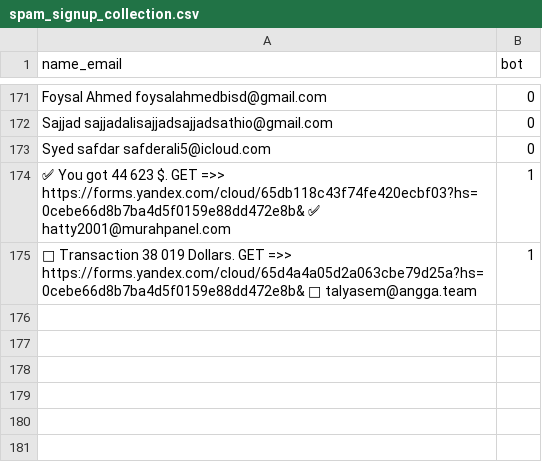
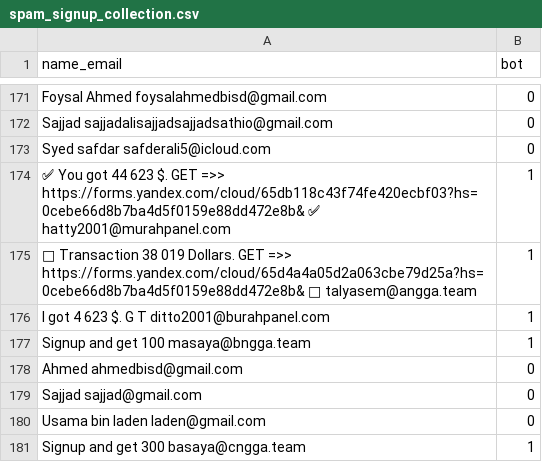
Before and after one commit to lovestaco/bot-spam-signup-to-newsletter, a CSV file: spam_signup_collection.csv, drawn as a sheet; only a part is shown, gaps mark what is left out.

Commit message:
180

```diff
--- a/spam_signup_collection.csv
+++ b/spam_signup_collection.csv
@@ -175 +175,7 @@ Syed safdar safderali5@icloud.com,0
 🔅 Transaction 38 019 Dollars. GЕТ =>> https://forms.yandex.com/cloud/65d4a4a05d2a063cbe79d25a?hs=0cebe66d8b7ba4d5f0159e88dd472e8b& 🔅 talyasem@angga.team,1
+I got 4 623 $. G T  ditto2001@burahpanel.com,1
+Signup and get 100 masaya@bngga.team,1
+Ahmed ahmedbisd@gmail.com,0
+Sajjad sajjad@gmail.com,0
+Usama bin laden laden@gmail.com,0
+Signup and get 300 basaya@cngga.team,1
```
